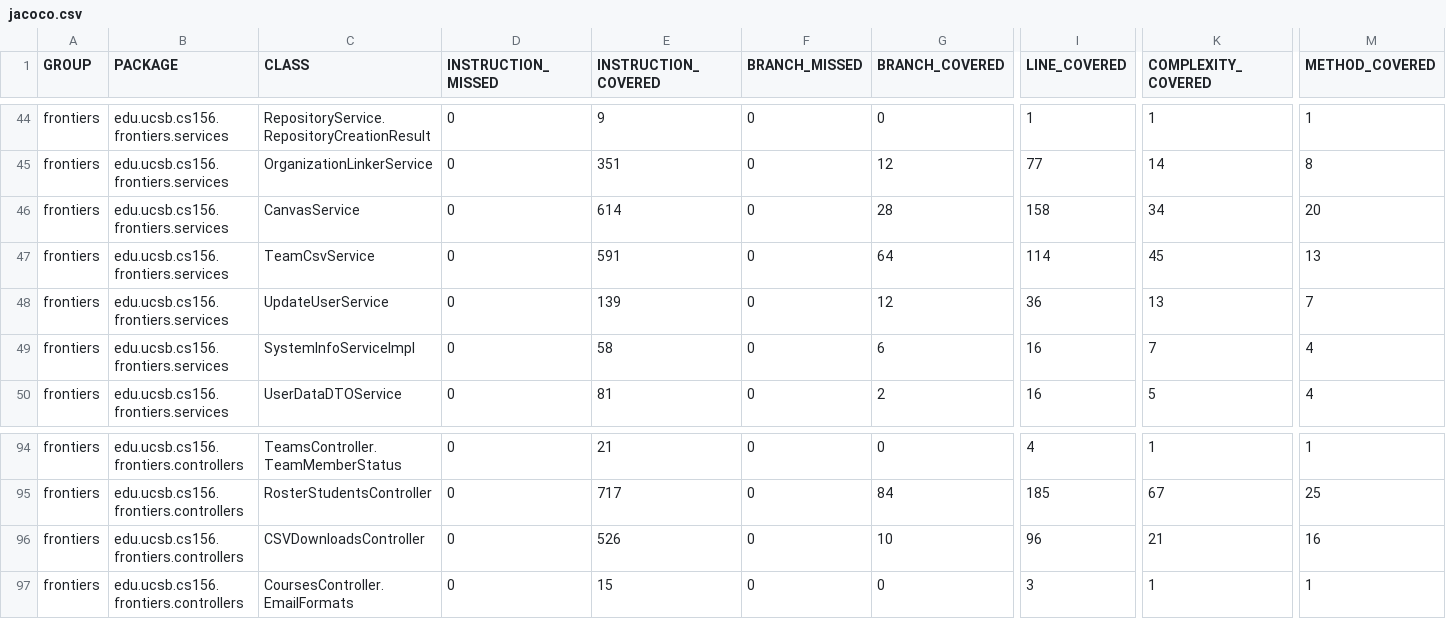
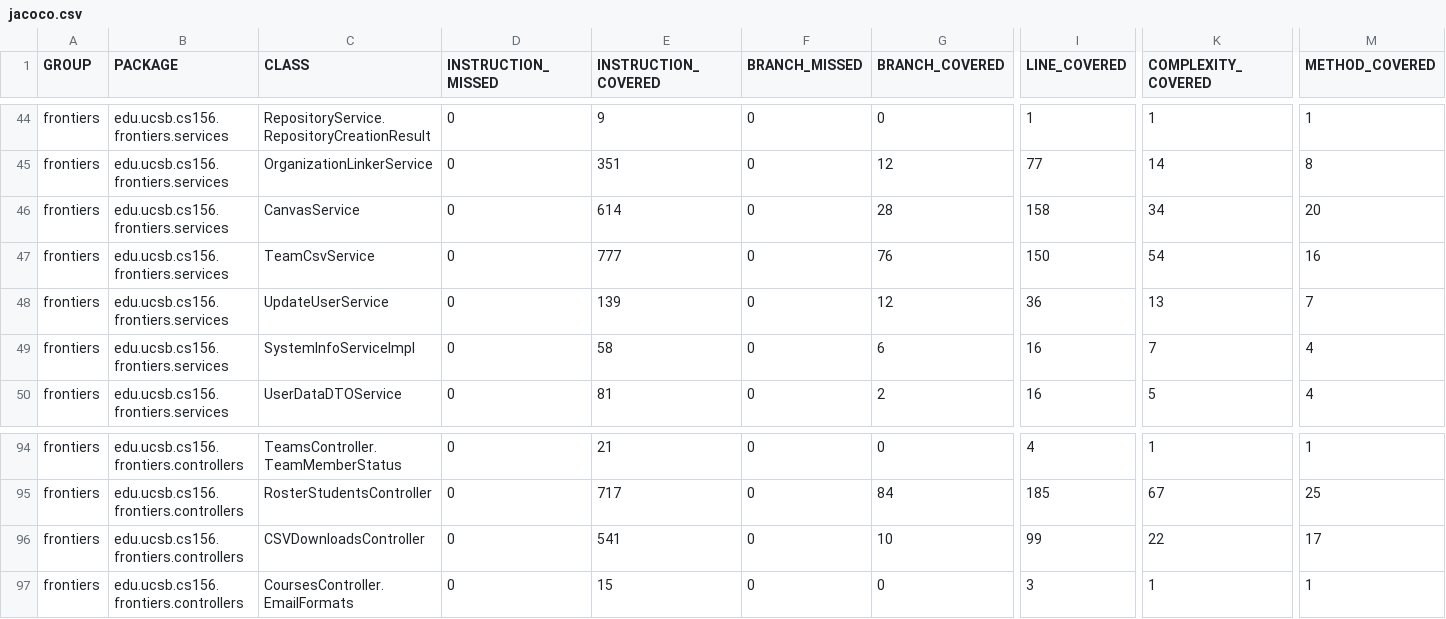
Before and after one commit to ucsb-cs156-f26/proj-frontiers-f26-11, a CSV file: prs/37/jacoco/jacoco.csv, drawn as a sheet; only a part is shown, gaps mark what is left out; the diff names each change by its address in the sheet, - before the commit and + after, or states it on an @@ line.

```diff
--- a/prs/37/jacoco/jacoco.csv
+++ b/prs/37/jacoco/jacoco.csv
-E47 (INSTRUCTION_COVERED): 591
+E47 (INSTRUCTION_COVERED): 777
-G47 (BRANCH_COVERED): 64
+G47 (BRANCH_COVERED): 76
-I47 (LINE_COVERED): 114
+I47 (LINE_COVERED): 150
-K47 (COMPLEXITY_COVERED): 45
+K47 (COMPLEXITY_COVERED): 54
-M47 (METHOD_COVERED): 13
+M47 (METHOD_COVERED): 16
-E96 (INSTRUCTION_COVERED): 526
+E96 (INSTRUCTION_COVERED): 541
-I96 (LINE_COVERED): 96
+I96 (LINE_COVERED): 99
-K96 (COMPLEXITY_COVERED): 21
+K96 (COMPLEXITY_COVERED): 22
-M96 (METHOD_COVERED): 16
+M96 (METHOD_COVERED): 17
```
Also changed, not shown: 11 other files.
